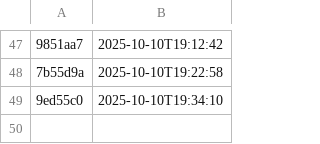
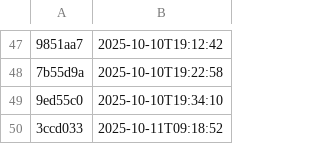
Before and after one commit to NHSDigital/eps-assist-me, a CSV file: _data/dev_deployments.csv, drawn as a sheet; only a part is shown, gaps mark what is left out; the diff names each change by its address in the sheet, - before the commit and + after, or states it on an @@ line.

```diff
--- a/_data/dev_deployments.csv
+++ b/_data/dev_deployments.csv
+row 50: 3ccd033 | 2025-10-11T09:18:52
```
Also changed, not shown: 1 other file.
